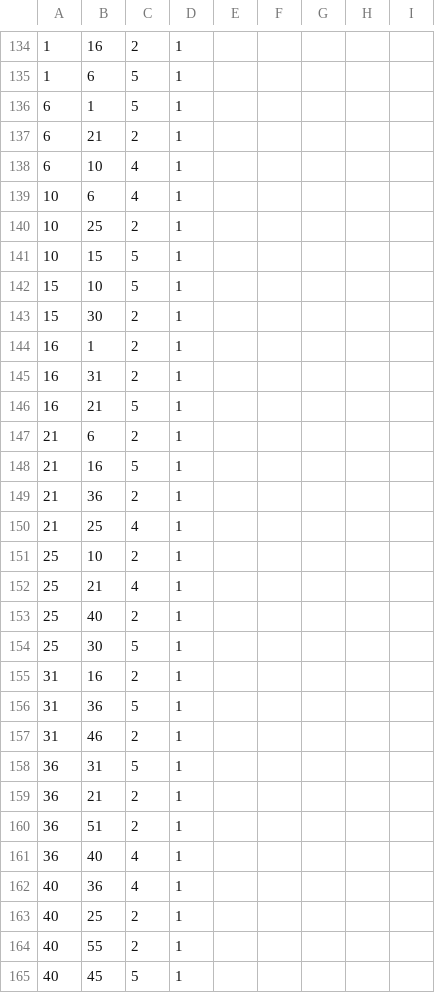
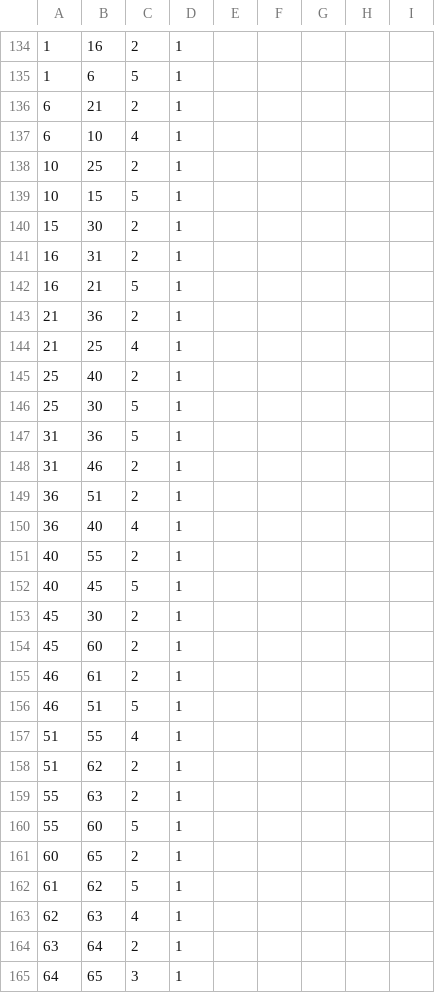
Before and after one commit to nuno-caseiro/picking-warehouse-java, a CSV file: src/ipleiria/estg/dei/ei/dataSets/DataSetGeneric1.csv, drawn as a sheet; only a part is shown, gaps mark what is left out; the shorter side is filled out with more unchanged rows; the diff covers the shown part only; the diff names each change by its address in the sheet, - before the commit and + after, or states it on an @@ line.

```diff
--- a/src/ipleiria/estg/dei/ei/dataSets/DataSetGeneric1.csv
+++ b/src/ipleiria/estg/dei/ei/dataSets/DataSetGeneric1.csv
-row 136: 6 | 1 | 5 | 1
-row 139: 10 | 6 | 4 | 1
-row 142: 15 | 10 | 5 | 1
-row 144: 16 | 1 | 2 | 1
-row 147: 21 | 6 | 2 | 1
-row 148: 21 | 16 | 5 | 1
-row 151: 25 | 10 | 2 | 1
-row 152: 25 | 21 | 4 | 1
-row 155: 31 | 16 | 2 | 1
-row 158: 36 | 31 | 5 | 1
-row 159: 36 | 21 | 2 | 1
-row 162: 40 | 36 | 4 | 1
-row 163: 40 | 25 | 2 | 1
```
Also changed, not shown: 16 removed rows elsewhere in this file, 9 other files.
